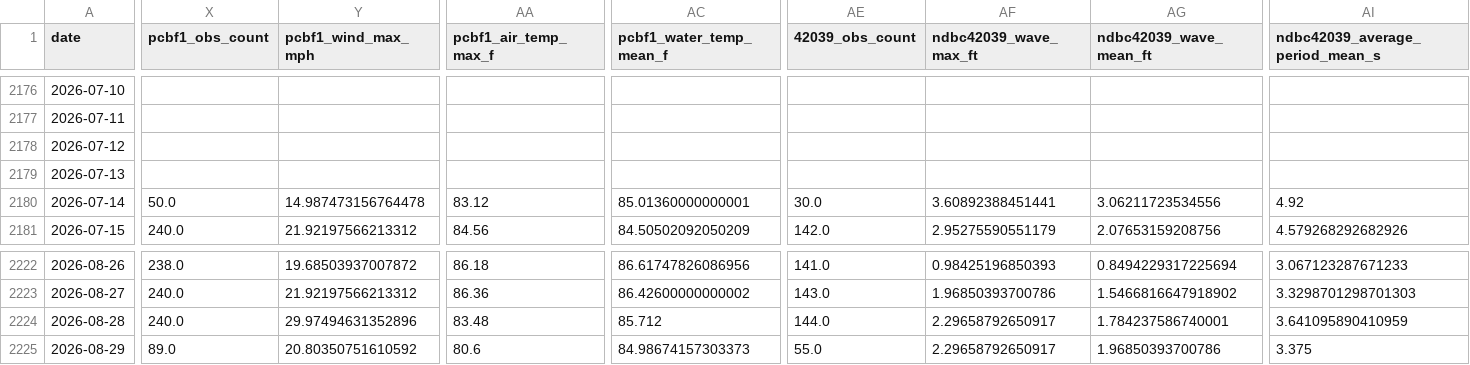
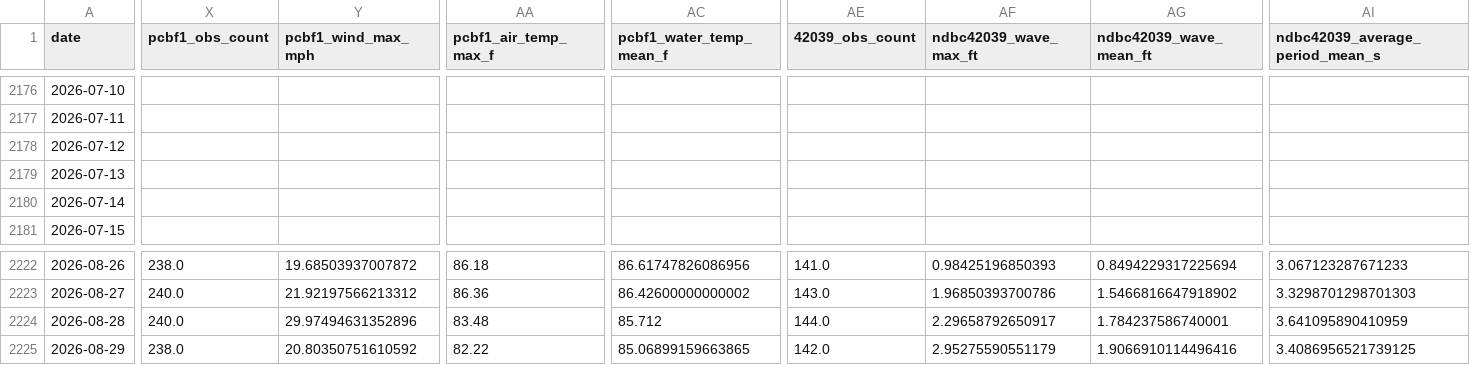
Before and after one commit to DCMedic/safe2swimpcb, a CSV file: data/model_training.csv, drawn as a sheet; only a part is shown, gaps mark what is left out; the diff covers the shown part only; the diff names each change by its address in the sheet, - before the commit and + after, or states it on an @@ line.

```diff
--- a/data/model_training.csv
+++ b/data/model_training.csv
-X2180 (pcbf1_obs_count): 50.0
+X2180 (pcbf1_obs_count): (empty)
-Y2180 (pcbf1_wind_max_mph): 14.987473156764478
+Y2180 (pcbf1_wind_max_mph): (empty)
-AA2180 (pcbf1_air_temp_max_f): 83.12
+AA2180 (pcbf1_air_temp_max_f): (empty)
-AC2180 (pcbf1_water_temp_mean_f): 85.01360000000001
+AC2180 (pcbf1_water_temp_mean_f): (empty)
-AE2180 (42039_obs_count): 30.0
+AE2180 (42039_obs_count): (empty)
-AF2180 (ndbc42039_wave_max_ft): 3.60892388451441
+AF2180 (ndbc42039_wave_max_ft): (empty)
-AG2180 (ndbc42039_wave_mean_ft): 3.06211723534556
+AG2180 (ndbc42039_wave_mean_ft): (empty)
-AI2180 (ndbc42039_average_period_mean_s): 4.92
+AI2180 (ndbc42039_average_period_mean_s): (empty)
-X2181 (pcbf1_obs_count): 240.0
+X2181 (pcbf1_obs_count): (empty)
-Y2181 (pcbf1_wind_max_mph): 21.92197566213312
+Y2181 (pcbf1_wind_max_mph): (empty)
-AA2181 (pcbf1_air_temp_max_f): 84.56
+AA2181 (pcbf1_air_temp_max_f): (empty)
-AC2181 (pcbf1_water_temp_mean_f): 84.50502092050209
+AC2181 (pcbf1_water_temp_mean_f): (empty)
-AE2181 (42039_obs_count): 142.0
+AE2181 (42039_obs_count): (empty)
-AF2181 (ndbc42039_wave_max_ft): 2.95275590551179
+AF2181 (ndbc42039_wave_max_ft): (empty)
-AG2181 (ndbc42039_wave_mean_ft): 2.07653159208756
+AG2181 (ndbc42039_wave_mean_ft): (empty)
-AI2181 (ndbc42039_average_period_mean_s): 4.579268292682926
+AI2181 (ndbc42039_average_period_mean_s): (empty)
-X2225 (pcbf1_obs_count): 89.0
+X2225 (pcbf1_obs_count): 238.0
-AA2225 (pcbf1_air_temp_max_f): 80.6
+AA2225 (pcbf1_air_temp_max_f): 82.22
-AC2225 (pcbf1_water_temp_mean_f): 84.98674157303373
+AC2225 (pcbf1_water_temp_mean_f): 85.06899159663865
-AE2225 (42039_obs_count): 55.0
+AE2225 (42039_obs_count): 142.0
-AF2225 (ndbc42039_wave_max_ft): 2.29658792650917
+AF2225 (ndbc42039_wave_max_ft): 2.95275590551179
-AG2225 (ndbc42039_wave_mean_ft): 1.96850393700786
+AG2225 (ndbc42039_wave_mean_ft): 1.9066910114496416
-AI2225 (ndbc42039_average_period_mean_s): 3.375
+AI2225 (ndbc42039_average_period_mean_s): 3.4086956521739125
```
Also changed, not shown: 103 edited cells elsewhere in this file, data/westendpcb_flag_overlap_audit.csv, data/westendpcb_flag_posts.csv, 7 other files.
